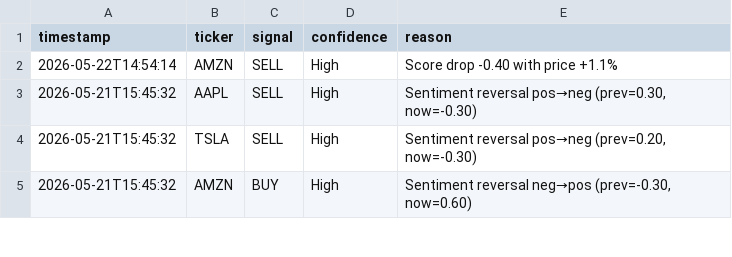
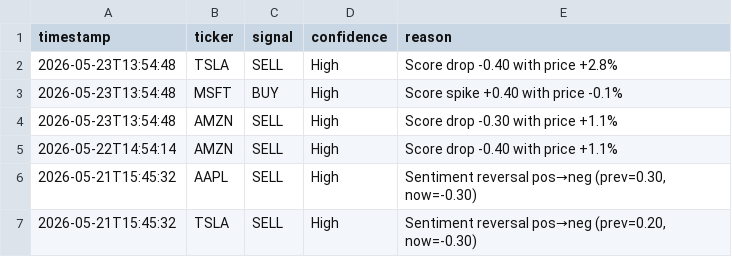
Before and after one commit to williamabrams88-hub/finance---investment-orchestrator, a CSV file: stock-sentiment/reports/daily_digest.csv, drawn as a sheet; only a part is shown; the shorter side is filled out with more unchanged rows.

```diff
--- a/stock-sentiment/reports/daily_digest.csv
+++ b/stock-sentiment/reports/daily_digest.csv
@@ -1,2 +1,5 @@
 timestamp,ticker,signal,confidence,reason
+2026-05-23T13:54:48,TSLA,SELL,High,Score drop -0.40 with price +2.8%
+2026-05-23T13:54:48,MSFT,BUY,High,Score spike +0.40 with price -0.1%
+2026-05-23T13:54:48,AMZN,SELL,High,Score drop -0.30 with price +1.1%
 2026-05-22T14:54:14,AMZN,SELL,High,Score drop -0.40 with price +1.1%
```
Also changed, not shown: stock-sentiment/reports/paper_pnl.csv, stock-sentiment/reports/scores.csv, 1 other file.
